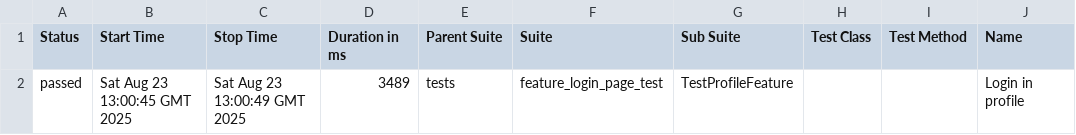
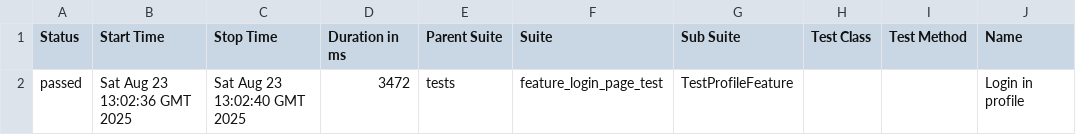
Before and after one commit to pasha1019/autotests_with_python, a CSV file: data/suites.csv, drawn as a sheet; only a part is shown; the diff names each change by its address in the sheet, - before the commit and + after, or states it on an @@ line.

```diff
--- a/data/suites.csv
+++ b/data/suites.csv
-B2 (Start Time): Sat Aug 23 13:00:45 GMT 2025
+B2 (Start Time): Sat Aug 23 13:02:36 GMT 2025
-C2 (Stop Time): Sat Aug 23 13:00:49 GMT 2025
+C2 (Stop Time): Sat Aug 23 13:02:40 GMT 2025
-D2 (Duration in ms): 3489
+D2 (Duration in ms): 3472
```
Also changed, not shown: 24 other files.
